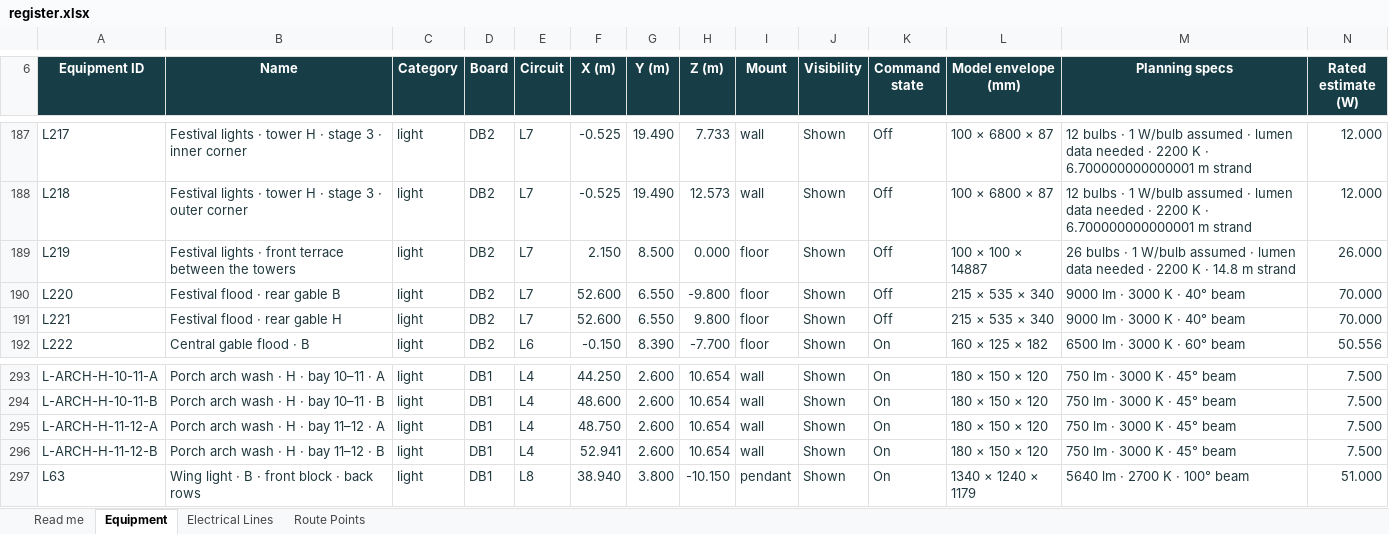
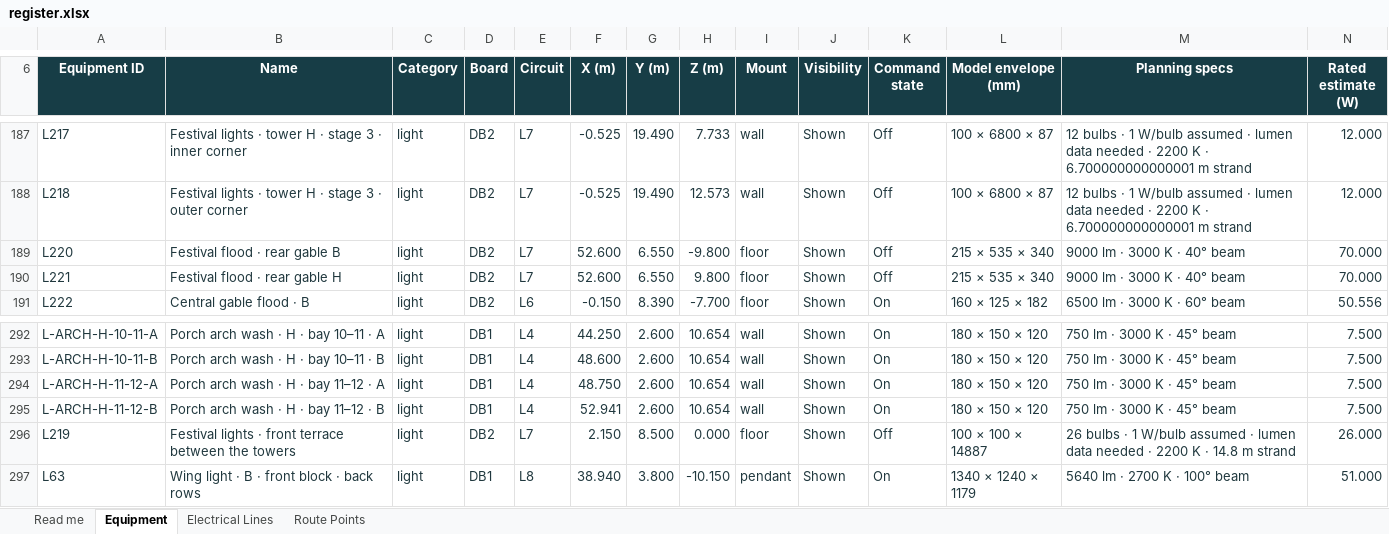
Before and after one commit to DangHoangGeo/giaoxuthachbi-simulator, an Excel workbook: docs/electrical-grid/categories/lighting/register.xlsx, sheet Equipment, drawn as a sheet; only a part is shown, gaps mark what is left out; values as stored, in another font and other column widths than the file's, no borders; conditional formats and table styles not drawn; removed rows and columns are numbered as before the commit, all else as after; rows hold the shown columns only; the diff names each change by its address in the sheet, - before the commit and + after, or states it on an @@ line.

```diff
--- a/docs/electrical-grid/categories/lighting/register.xlsx (sheet Equipment)
+++ b/docs/electrical-grid/categories/lighting/register.xlsx (sheet Equipment)
-row 189: L219 | Festival lights · front terrace between the towers | light | DB2 | L7 | 2.150 | 8.500 | 0.000 | floor | Shown | Off | 100 × 100 × 14887 | 26 bulbs · 1 W/bulb assumed · lumen data needed · 2200 K · 14.8 m strand | 26.000
+row 296: L219 | Festival lights · front terrace between the towers | light | DB2 | L7 | 2.150 | 8.500 | 0.000 | floor | Shown | Off | 100 × 100 × 14887 | 26 bulbs · 1 W/bulb assumed · lumen data needed · 2200 K · 14.8 m strand | 26.000
```
Also changed, not shown: sheet Route Points, sheet Electrical Lines, sheet Read me, formulas that keep their value, docs/electrical-grid/categories/air-system/register.xlsx, docs/electrical-grid/categories/decoration/register.xlsx, 18 other files.
